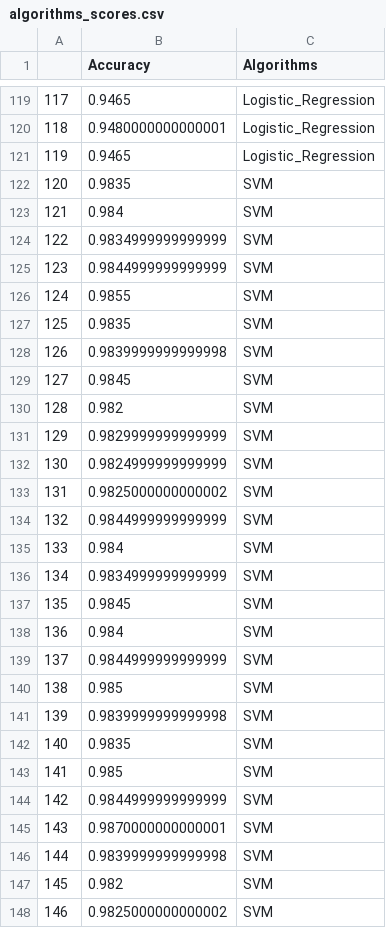
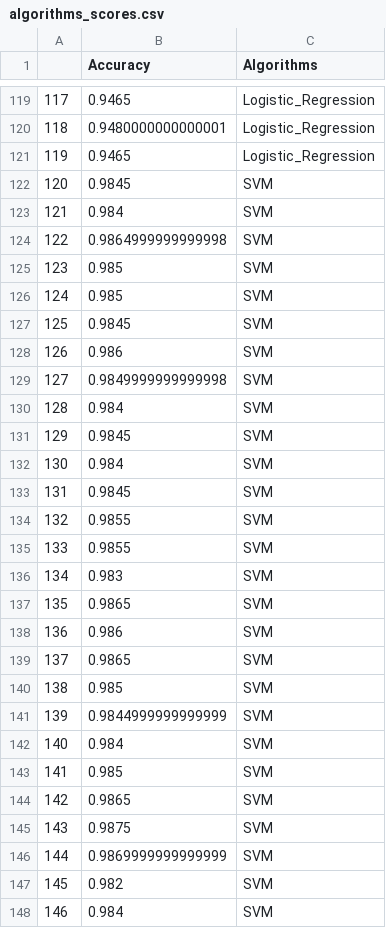
Before and after one commit to OtnielGomes/Meu_Aprendizado_Machine_Learnig_and_Data_Science, a CSV file: 7_Escolha-Analise_Parametros-Algoritmos/1_credit_data/algorithms_scores.csv, drawn as a sheet; only a part is shown, gaps mark what is left out; the diff covers the shown part only.

```diff
--- a/7_Escolha-Analise_Parametros-Algoritmos/1_credit_data/algorithms_scores.csv
+++ b/7_Escolha-Analise_Parametros-Algoritmos/1_credit_data/algorithms_scores.csv
@@ -121,28 +121,28 @@
 119,0.9465,Logistic_Regression
-120,0.9835,SVM
+120,0.9845,SVM
 121,0.984,SVM
-122,0.9834999999999999,SVM
-123,0.9844999999999999,SVM
-124,0.9855,SVM
-125,0.9835,SVM
-126,0.9839999999999998,SVM
-127,0.9845,SVM
-128,0.982,SVM
-129,0.9829999999999999,SVM
-130,0.9824999999999999,SVM
-131,0.9825000000000002,SVM
-132,0.9844999999999999,SVM
-133,0.984,SVM
-134,0.9834999999999999,SVM
-135,0.9845,SVM
-136,0.984,SVM
-137,0.9844999999999999,SVM
+122,0.9864999999999998,SVM
+123,0.985,SVM
+124,0.985,SVM
+125,0.9845,SVM
+126,0.986,SVM
+127,0.9849999999999998,SVM
+128,0.984,SVM
+129,0.9845,SVM
+130,0.984,SVM
+131,0.9845,SVM
+132,0.9855,SVM
+133,0.9855,SVM
+134,0.983,SVM
+135,0.9865,SVM
+136,0.986,SVM
+137,0.9865,SVM
 138,0.985,SVM
-139,0.9839999999999998,SVM
-140,0.9835,SVM
+139,0.9844999999999999,SVM
+140,0.984,SVM
 141,0.985,SVM
-142,0.9844999999999999,SVM
-143,0.9870000000000001,SVM
-144,0.9839999999999998,SVM
+142,0.9865,SVM
+143,0.9875,SVM
+144,0.9869999999999999,SVM
 145,0.982,SVM
-146,0.9825000000000002,SVM
+146,0.984,SVM
```
Also changed, not shown: 75 edited cells elsewhere in this file, 7_Escolha-Analise_Parametros-Algoritmos/1_credit_data/Data_results.csv, 7_Escolha-Analise_Parametros-Algoritmos/1_credit_data/Testes/Data_results1.csv, 8 other files.
